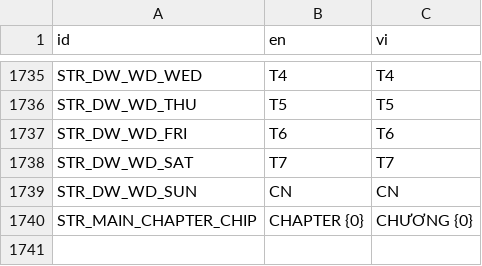
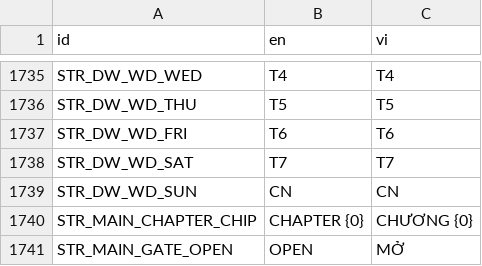
Before and after one commit to mrbut1995/phone-game-inkmaze, a CSV file: resources/localization/string_extra.csv, drawn as a sheet; only a part is shown, gaps mark what is left out; the diff names each change by its address in the sheet, - before the commit and + after, or states it on an @@ line.

Commit message:
Add ChapterGateNode and related assets for chapter transitions
- Implemented ChapterGateNode to manage chapter transitions with animations and interactions.
- Added visual assets for chapter gates, including a spritesheet for gate animations.
- Enhanced user feedback with particle effects and visual cues for locked and unlocked states.
- Updated test cases to include new chapter gate functionality.
- Introduced SVG assets for dock badges, rankings, rules, and shop icons.

(cherry picked from commit 712345813ca4296f68348abc9d522db2f2972113)

```diff
--- a/resources/localization/string_extra.csv
+++ b/resources/localization/string_extra.csv
+row 1741: STR_MAIN_GATE_OPEN | OPEN | MỞ
```
Also changed, not shown: 51 other files.
